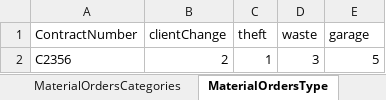
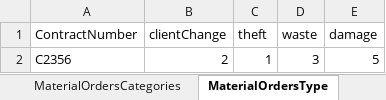
Before and after one commit to ben123newton/dashboard, an Excel workbook: sampleData/sampleData.xlsx, sheet MaterialOrdersType, drawn as a sheet; values as stored, in another font and other column widths than the file's, no borders; charts and pictures not drawn; the diff names each change by its address in the sheet, - before the commit and + after, or states it on an @@ line.

Commit message:
Update009: Changes to sampleData
Replaces the material category 'garage' with 'damage'

```diff
--- a/sampleData/sampleData.xlsx (sheet MaterialOrdersType)
+++ b/sampleData/sampleData.xlsx (sheet MaterialOrdersType)
-E1: garage
+E1: damage
```
Also changed, not shown: 1 other file.
